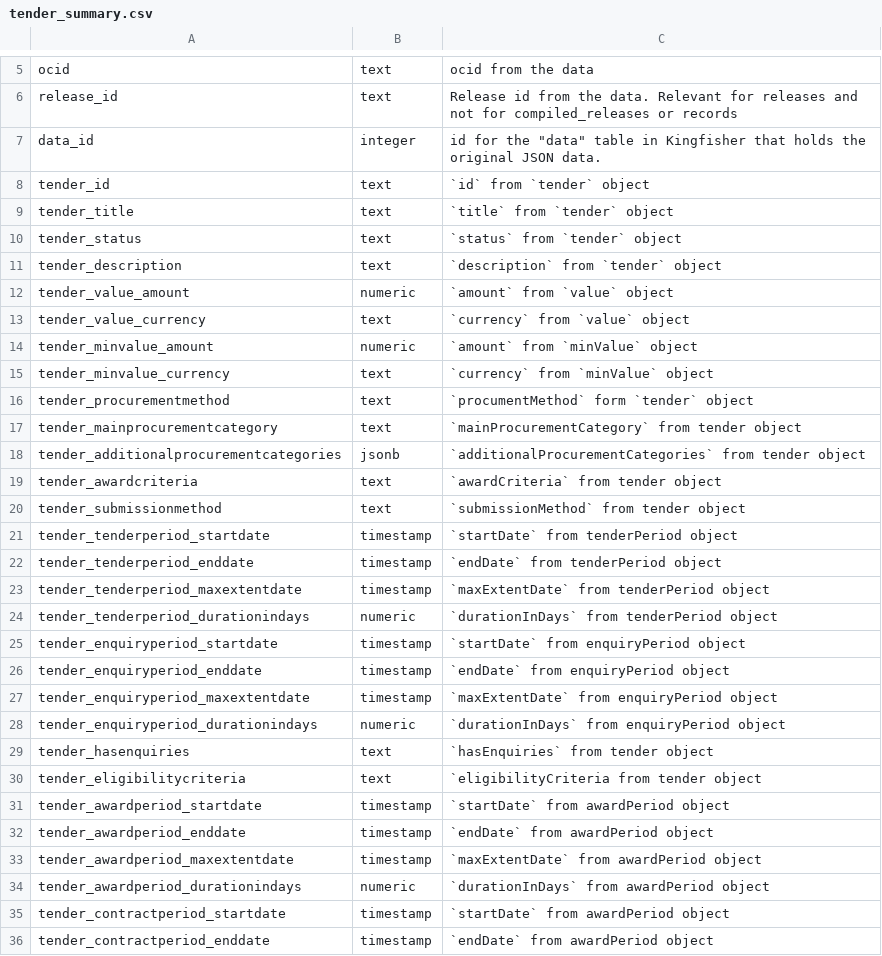
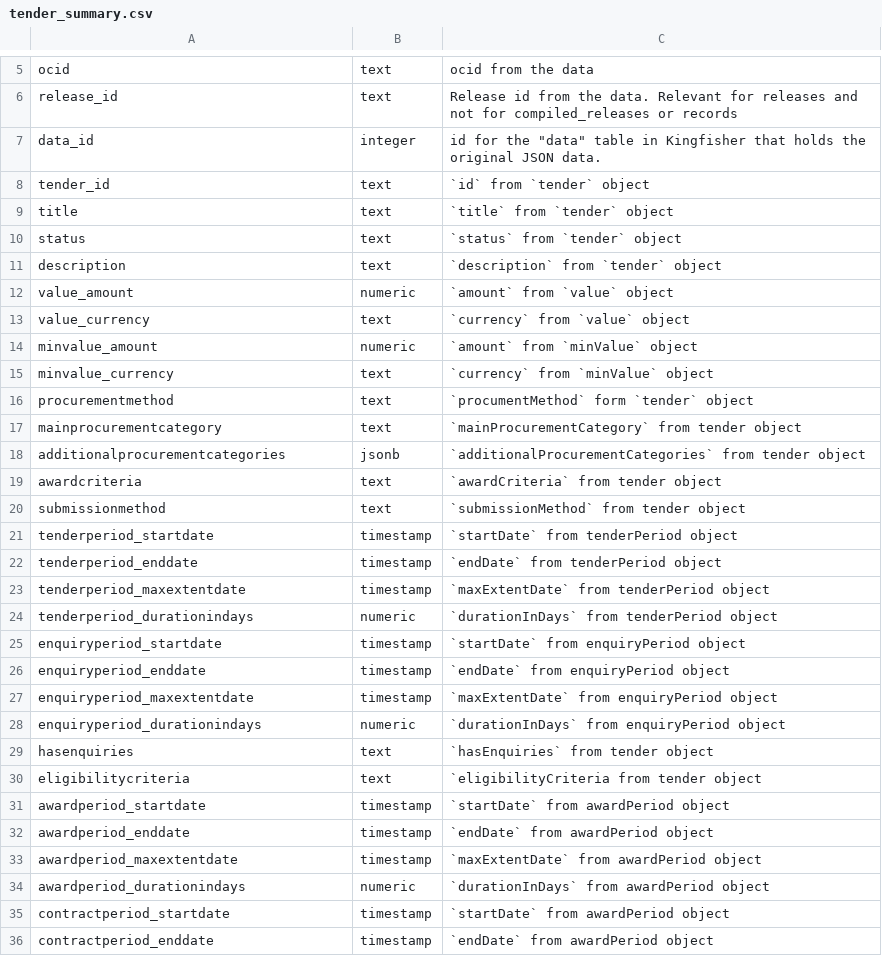
Before and after one commit to open-contracting/kingfisher-summarize, a CSV file: docs/definitions/tender_summary.csv, drawn as a sheet; only a part is shown, gaps mark what is left out; the diff covers the shown part only.

Commit message:
sql: Remove parent object names from the start of column names
e.g. `title` not `award_title`

Also, add in some missing intermediate JSON object names.

e.g. `sum_awards_value_amount` not `sum_awards_amount`

https://github.com/open-contracting/kingfisher-summarize/issues/140

```diff
--- a/docs/definitions/tender_summary.csv
+++ b/docs/definitions/tender_summary.csv
@@ -8,29 +8,29 @@ data_id,integer,"id for the ""data"" table in Kingfisher that holds the original
 tender_id,text,`id` from `tender` object
-tender_title,text,`title` from `tender` object
-tender_status,text,`status` from `tender` object
-tender_description,text,`description` from `tender` object
-tender_value_amount,numeric,`amount` from `value` object
-tender_value_currency,text,`currency` from `value` object
-tender_minvalue_amount,numeric,`amount` from `minValue` object
-tender_minvalue_currency,text,`currency` from `minValue` object
-tender_procurementmethod,text,`procumentMethod` form `tender` object
-tender_mainprocurementcategory,text,`mainProcurementCategory` from tender object
-tender_additionalprocurementcategories,jsonb,`additionalProcurementCategories` from tender object
-tender_awardcriteria,text,`awardCriteria` from tender object
-tender_submissionmethod,text,`submissionMethod` from tender object
-tender_tenderperiod_startdate,timestamp,`startDate` from tenderPeriod object
-tender_tenderperiod_enddate,timestamp,`endDate` from tenderPeriod object
-tender_tenderperiod_maxextentdate,timestamp,`maxExtentDate` from tenderPeriod object
-tender_tenderperiod_durationindays,numeric,`durationInDays` from tenderPeriod object
-tender_enquiryperiod_startdate,timestamp,`startDate` from enquiryPeriod object
-tender_enquiryperiod_enddate,timestamp,`endDate` from enquiryPeriod object
-tender_enquiryperiod_maxextentdate,timestamp,`maxExtentDate` from enquiryPeriod object
-tender_enquiryperiod_durationindays,numeric,`durationInDays` from enquiryPeriod object
-tender_hasenquiries,text,`hasEnquiries` from tender object
-tender_eligibilitycriteria,text,`eligibilityCriteria from tender object
-tender_awardperiod_startdate,timestamp,`startDate` from awardPeriod object
-tender_awardperiod_enddate,timestamp,`endDate` from awardPeriod object
-tender_awardperiod_maxextentdate,timestamp,`maxExtentDate` from awardPeriod object
-tender_awardperiod_durationindays,numeric,`durationInDays` from awardPeriod object
-tender_contractperiod_startdate,timestamp,`startDate` from awardPeriod object
-tender_contractperiod_enddate,timestamp,`endDate` from awardPeriod object
+title,text,`title` from `tender` object
+status,text,`status` from `tender` object
+description,text,`description` from `tender` object
+value_amount,numeric,`amount` from `value` object
+value_currency,text,`currency` from `value` object
+minvalue_amount,numeric,`amount` from `minValue` object
+minvalue_currency,text,`currency` from `minValue` object
+procurementmethod,text,`procumentMethod` form `tender` object
+mainprocurementcategory,text,`mainProcurementCategory` from tender object
+additionalprocurementcategories,jsonb,`additionalProcurementCategories` from tender object
+awardcriteria,text,`awardCriteria` from tender object
+submissionmethod,text,`submissionMethod` from tender object
+tenderperiod_startdate,timestamp,`startDate` from tenderPeriod object
+tenderperiod_enddate,timestamp,`endDate` from tenderPeriod object
+tenderperiod_maxextentdate,timestamp,`maxExtentDate` from tenderPeriod object
+tenderperiod_durationindays,numeric,`durationInDays` from tenderPeriod object
+enquiryperiod_startdate,timestamp,`startDate` from enquiryPeriod object
+enquiryperiod_enddate,timestamp,`endDate` from enquiryPeriod object
+enquiryperiod_maxextentdate,timestamp,`maxExtentDate` from enquiryPeriod object
+enquiryperiod_durationindays,numeric,`durationInDays` from enquiryPeriod object
+hasenquiries,text,`hasEnquiries` from tender object
+eligibilitycriteria,text,`eligibilityCriteria from tender object
+awardperiod_startdate,timestamp,`startDate` from awardPeriod object
+awardperiod_enddate,timestamp,`endDate` from awardPeriod object
+awardperiod_maxextentdate,timestamp,`maxExtentDate` from awardPeriod object
+awardperiod_durationindays,numeric,`durationInDays` from awardPeriod object
+contractperiod_startdate,timestamp,`startDate` from awardPeriod object
+contractperiod_enddate,timestamp,`endDate` from awardPeriod object
```
Also changed, not shown: 3 edited cells elsewhere in this file, docs/definitions/awards_summary.csv, docs/definitions/contracts_summary.csv, 28 other files.
